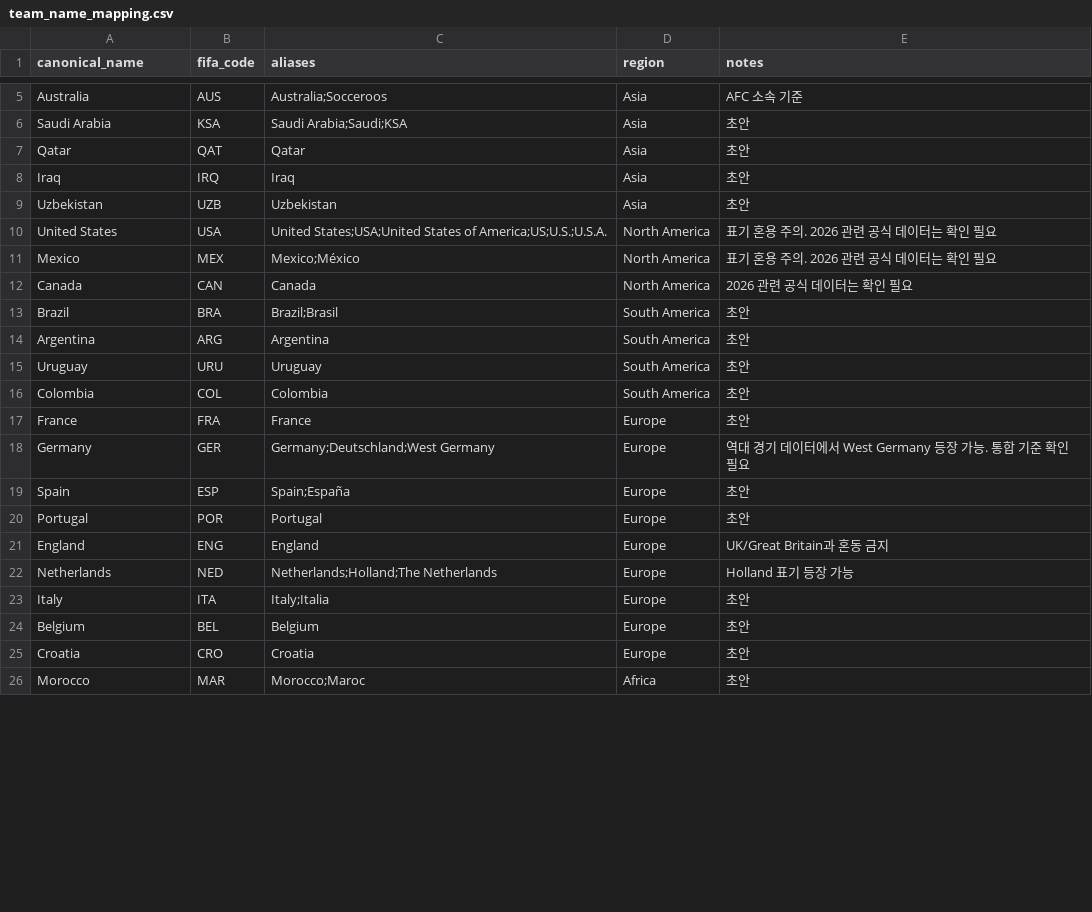
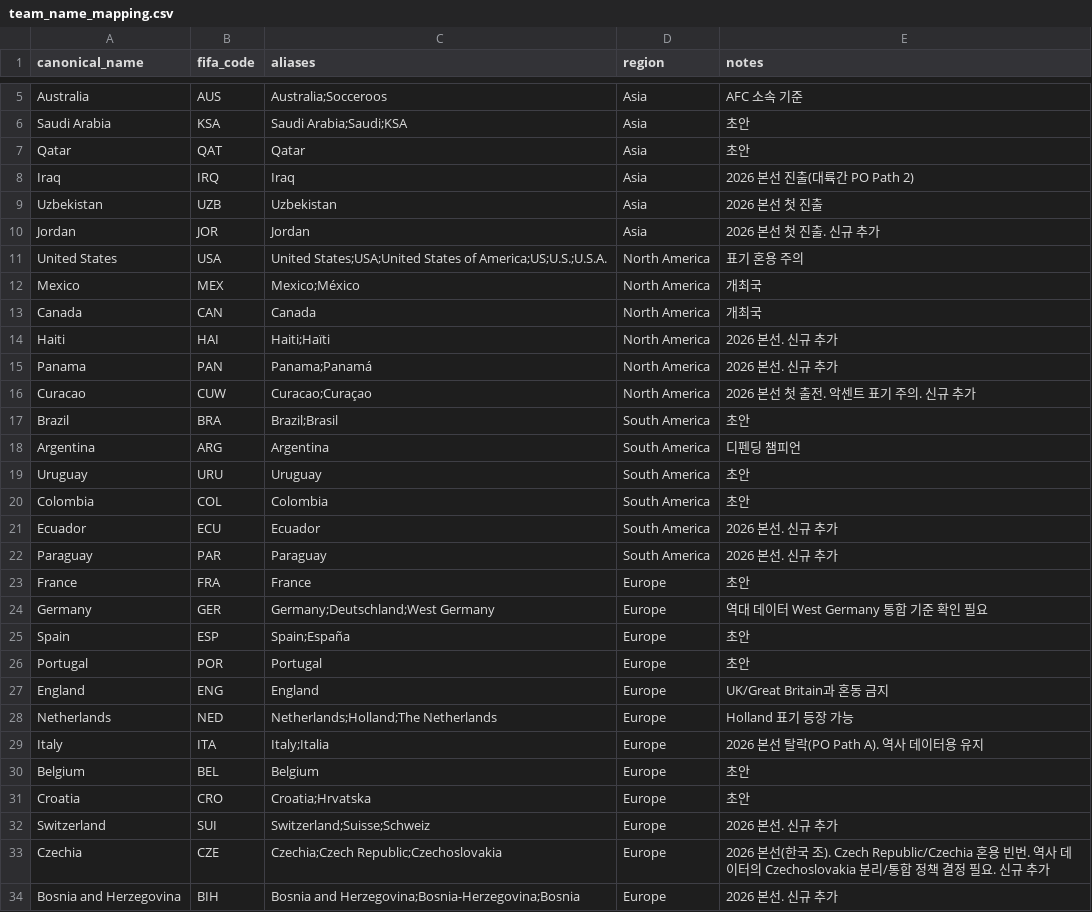
Before and after one commit to gggwang210-commits/1team, a CSV file: data/mappings/team_name_mapping.csv, drawn as a sheet; only a part is shown, gaps mark what is left out; the shorter side is filled out with more unchanged rows; the diff covers the shown part only.

Commit message:
Expand team name mapping for 2026 participants

```diff
--- a/data/mappings/team_name_mapping.csv
+++ b/data/mappings/team_name_mapping.csv
@@ -7,13 +7,19 @@ Saudi Arabia,KSA,"Saudi Arabia;Saudi;KSA",Asia,"초안"
 Qatar,QAT,"Qatar",Asia,"초안"
-Iraq,IRQ,"Iraq",Asia,"초안"
-Uzbekistan,UZB,"Uzbekistan",Asia,"초안"
-United States,USA,"United States;USA;United States of America;US;U.S.;U.S.A.",North America,"표기 혼용 주의. 2026 관련 공식 데이터는 확인 필요"
-Mexico,MEX,"Mexico;México",North America,"표기 혼용 주의. 2026 관련 공식 데이터는 확인 필요"
-Canada,CAN,"Canada",North America,"2026 관련 공식 데이터는 확인 필요"
+Iraq,IRQ,"Iraq",Asia,"2026 본선 진출(대륙간 PO Path 2)"
+Uzbekistan,UZB,"Uzbekistan",Asia,"2026 본선 첫 진출"
+Jordan,JOR,"Jordan",Asia,"2026 본선 첫 진출. 신규 추가"
+United States,USA,"United States;USA;United States of America;US;U.S.;U.S.A.",North America,"표기 혼용 주의"
+Mexico,MEX,"Mexico;México",North America,"개최국"
+Canada,CAN,"Canada",North America,"개최국"
+Haiti,HAI,"Haiti;Haïti",North America,"2026 본선. 신규 추가"
+Panama,PAN,"Panama;Panamá",North America,"2026 본선. 신규 추가"
+Curacao,CUW,"Curacao;Curaçao",North America,"2026 본선 첫 출전. 악센트 표기 주의. 신규 추가"
 Brazil,BRA,"Brazil;Brasil",South America,"초안"
-Argentina,ARG,"Argentina",South America,"초안"
+Argentina,ARG,"Argentina",South America,"디펜딩 챔피언"
 Uruguay,URU,"Uruguay",South America,"초안"
 Colombia,COL,"Colombia",South America,"초안"
+Ecuador,ECU,"Ecuador",South America,"2026 본선. 신규 추가"
+Paraguay,PAR,"Paraguay",South America,"2026 본선. 신규 추가"
 France,FRA,"France",Europe,"초안"
-Germany,GER,"Germany;Deutschland;West Germany",Europe,"역대 경기 데이터에서 West Germany 등장 가능. 통합 기준 확인 필요"
+Germany,GER,"Germany;Deutschland;West Germany",Europe,"역대 데이터 West Germany 통합 기준 확인 필요"
 Spain,ESP,"Spain;España",Europe,"초안"
@@ -22,4 +28,7 @@ England,ENG,"England",Europe,"UK/Great Britain과 혼동 금지"
 Netherlands,NED,"Netherlands;Holland;The Netherlands",Europe,"Holland 표기 등장 가능"
-Italy,ITA,"Italy;Italia",Europe,"초안"
+Italy,ITA,"Italy;Italia",Europe,"2026 본선 탈락(PO Path A). 역사 데이터용 유지"
 Belgium,BEL,"Belgium",Europe,"초안"
-Croatia,CRO,"Croatia",Europe,"초안"
+Croatia,CRO,"Croatia;Hrvatska",Europe,"초안"
+Switzerland,SUI,"Switzerland;Suisse;Schweiz",Europe,"2026 본선. 신규 추가"
+Czechia,CZE,"Czechia;Czech Republic;Czechoslovakia",Europe,"2026 본선(한국 조). Czech Republic/Czechia 혼용 빈번. 역사 데이터의 Czechoslovakia 분리/통합 정책 결정 필요. 신규 추가"
+Bosnia and Herzegovina,BIH,"Bosnia and Herzegovina;Bosnia-Herzegovina;Bosnia",Europe,"2026 본선. 신규 추가"
```
Also changed, not shown: 11 added rows and 6 edited cells elsewhere in this file.
